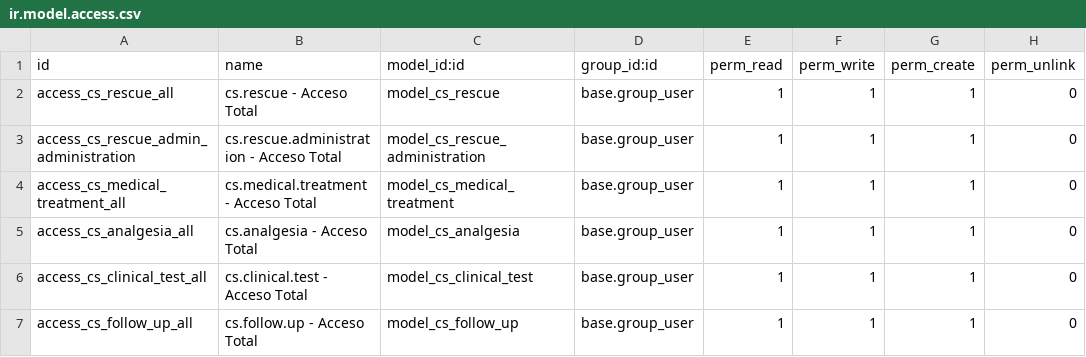
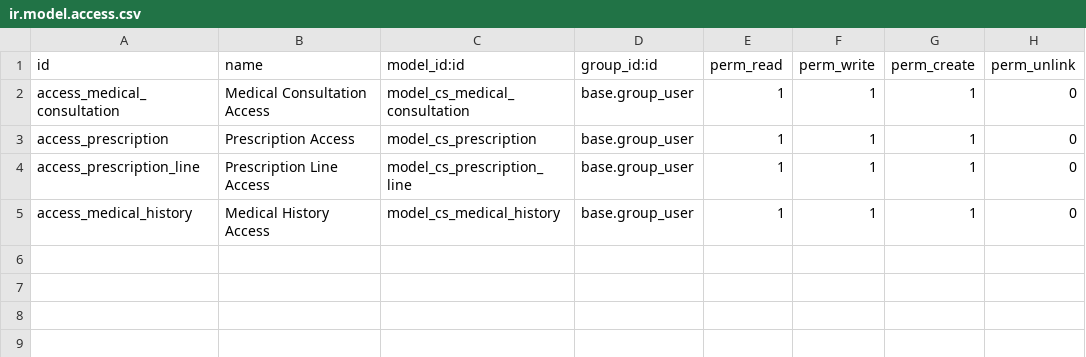
Before and after one commit to cositt/cs_medical_care, a CSV file: security/ir.model.access.csv, drawn as a sheet.

```diff
--- a/security/ir.model.access.csv
+++ b/security/ir.model.access.csv
@@ -1,7 +1,5 @@
 id,name,model_id:id,group_id:id,perm_read,perm_write,perm_create,perm_unlink
-access_cs_rescue_all,cs.rescue - Acceso Total,model_cs_rescue,base.group_user,1,1,1,0
-access_cs_rescue_admin_administration,cs.rescue.administration - Acceso Total,model_cs_rescue_administration,base.group_user,1,1,1,0
-access_cs_medical_treatment_all,cs.medical.treatment - Acceso Total,model_cs_medical_treatment,base.group_user,1,1,1,0
-access_cs_analgesia_all,cs.analgesia - Acceso Total,model_cs_analgesia,base.group_user,1,1,1,0
-access_cs_clinical_test_all,cs.clinical.test - Acceso Total,model_cs_clinical_test,base.group_user,1,1,1,0
-access_cs_follow_up_all,cs.follow.up - Acceso Total,model_cs_follow_up,base.group_user,1,1,1,0
+access_medical_consultation,Medical Consultation Access,model_cs_medical_consultation,base.group_user,1,1,1,0
+access_prescription,Prescription Access,model_cs_prescription,base.group_user,1,1,1,0
+access_prescription_line,Prescription Line Access,model_cs_prescription_line,base.group_user,1,1,1,0
+access_medical_history,Medical History Access,model_cs_medical_history,base.group_user,1,1,1,0
```
Also changed, not shown: 8 other files.
